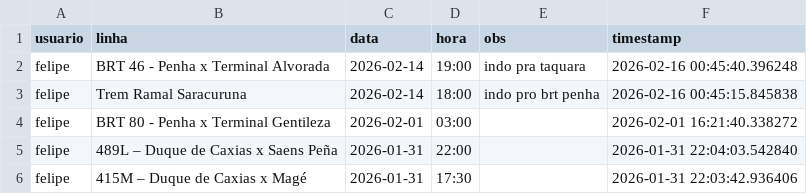
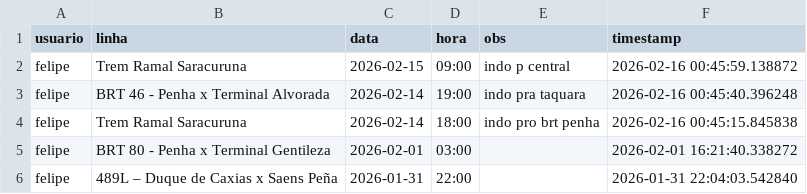
Before and after one commit to milet-o/buslog, a CSV file: viagens.csv, drawn as a sheet; only a part is shown; the shorter side is filled out with more unchanged rows; the diff names each change by its address in the sheet, - before the commit and + after, or states it on an @@ line.

Commit message:
Update Background

```diff
--- a/viagens.csv
+++ b/viagens.csv
+row 2: felipe | Trem Ramal Saracuruna | 2026-02-15 | 09:00 | indo p central | 2026-02-16 00:45:59.138872
```
